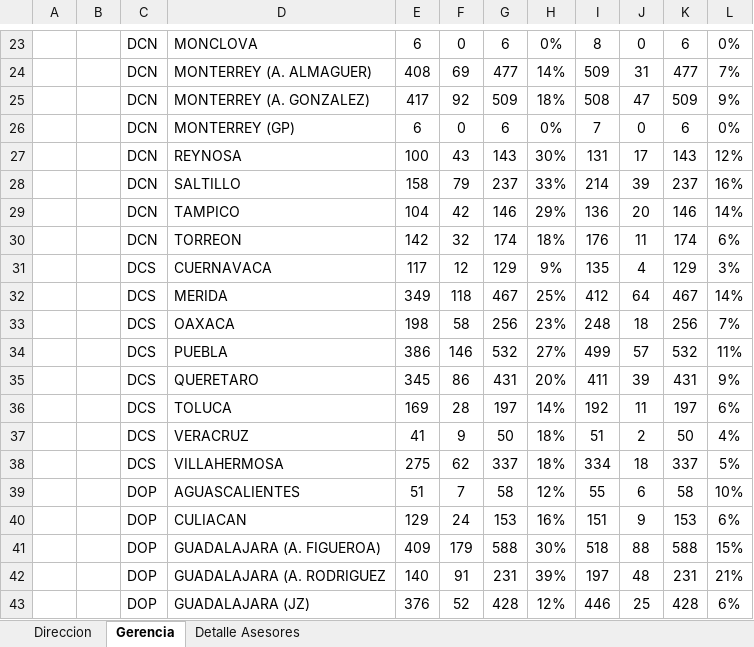
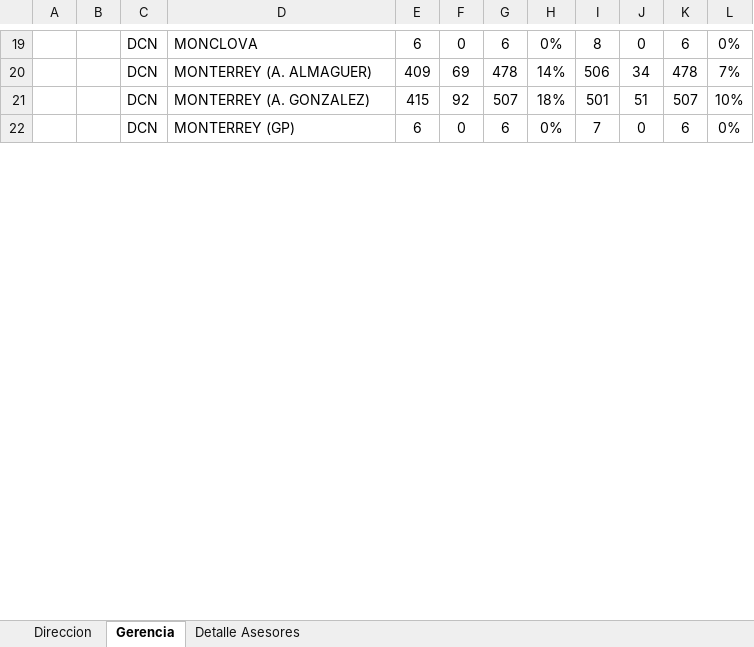
Before and after one commit to davalosdiego833/paneldecampanas, an Excel workbook: administrador/proactivos/Proactivos.xlsx, sheet Gerencia, drawn as a sheet; only a part is shown, gaps mark what is left out; values as stored, in another font and other column widths than the file's, no borders; conditional formats not drawn; removed rows and columns are numbered as before the commit, all else as after; the diff covers the shown part only; the diff names each change by its address in the sheet, - before the commit and + after, or states it on an @@ line.

```diff
--- a/administrador/proactivos/Proactivos.xlsx (sheet Gerencia)
+++ b/administrador/proactivos/Proactivos.xlsx (sheet Gerencia)
-E20: 408
+E20: 409
-G20: 477
+G20: 478
-I20: 509
+I20: 506
-J20: 31
+J20: 34
-K20: 477
+K20: 478
-row 25:  |  | DCN | MONTERREY (A. GONZALEZ) | 417 | 92 | 509 | 18% | 508 | 47 | 509 | 9%
+row 21:  |  | DCN | MONTERREY (A. GONZALEZ) | 415 | 92 | 507 | 18% | 501 | 51 | 507 | 10%
-row 27:  |  | DCN | REYNOSA | 100 | 43 | 143 | 30% | 131 | 17 | 143 | 12%
-row 28:  |  | DCN | SALTILLO | 158 | 79 | 237 | 33% | 214 | 39 | 237 | 16%
-row 29:  |  | DCN | TAMPICO | 104 | 42 | 146 | 29% | 136 | 20 | 146 | 14%
-row 30:  |  | DCN | TORREON | 142 | 32 | 174 | 18% | 176 | 11 | 174 | 6%
-row 31:  |  | DCS | CUERNAVACA | 117 | 12 | 129 | 9% | 135 | 4 | 129 | 3%
-row 32:  |  | DCS | MERIDA | 349 | 118 | 467 | 25% | 412 | 64 | 467 | 14%
-row 33:  |  | DCS | OAXACA | 198 | 58 | 256 | 23% | 248 | 18 | 256 | 7%
-row 34:  |  | DCS | PUEBLA | 386 | 146 | 532 | 27% | 499 | 57 | 532 | 11%
-row 35:  |  | DCS | QUERETARO | 345 | 86 | 431 | 20% | 411 | 39 | 431 | 9%
-row 36:  |  | DCS | TOLUCA | 169 | 28 | 197 | 14% | 192 | 11 | 197 | 6%
-row 37:  |  | DCS | VERACRUZ | 41 | 9 | 50 | 18% | 51 | 2 | 50 | 4%
-row 38:  |  | DCS | VILLAHERMOSA | 275 | 62 | 337 | 18% | 334 | 18 | 337 | 5%
-row 39:  |  | DOP | AGUASCALIENTES | 51 | 7 | 58 | 12% | 55 | 6 | 58 | 10%
-row 40:  |  | DOP | CULIACAN | 129 | 24 | 153 | 16% | 151 | 9 | 153 | 6%
-row 41:  |  | DOP | GUADALAJARA (A. FIGUEROA) | 409 | 179 | 588 | 30% | 518 | 88 | 588 | 15%
-row 42:  |  | DOP | GUADALAJARA (A. RODRIGUEZ | 140 | 91 | 231 | 39% | 197 | 48 | 231 | 21%
-row 43:  |  | DOP | GUADALAJARA (JZ) | 376 | 52 | 428 | 12% | 446 | 25 | 428 | 6%
```
Also changed, not shown: 30 added rows, 17 removed rows and 13 edited cells elsewhere in this sheet, sheet Detalle Asesores, sheet Direccion, hidden cells, 3 other files.
